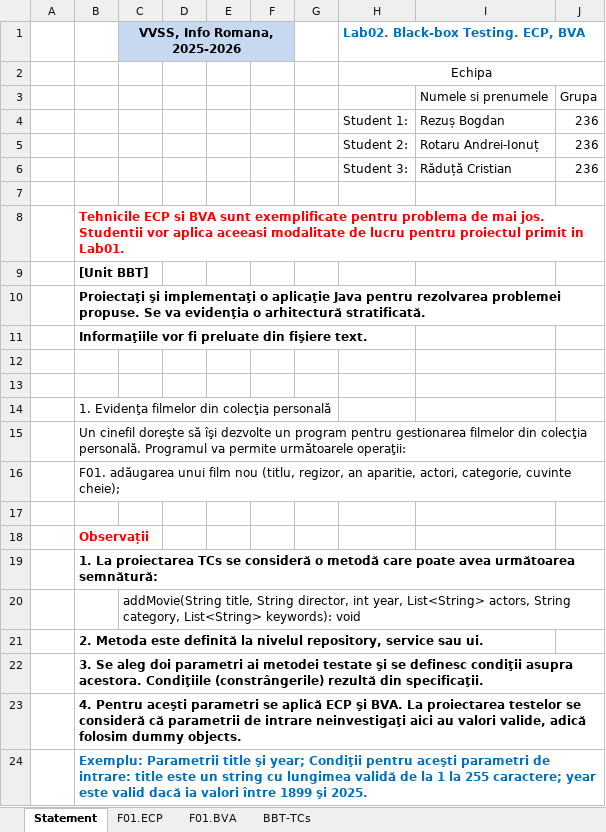
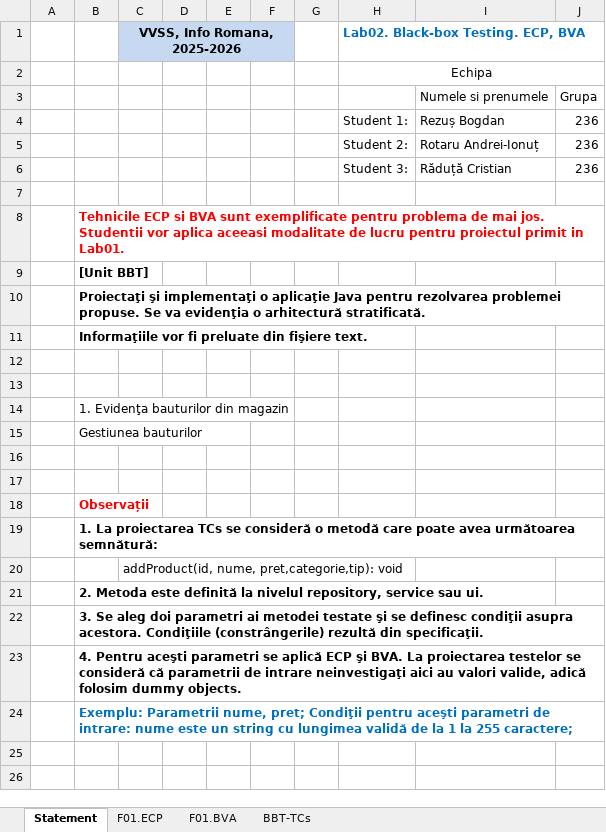
Before and after one commit to bogdanr4/vvss-am36, an Excel workbook: docs/lab2/Lab02_BBT_TCs_Form (1).xlsx, sheet Statement, drawn as a sheet; values as stored, in another font and other column widths than the file's, no borders; the diff names each change by its address in the sheet, - before the commit and + after, or states it on an @@ line.

```diff
--- a/docs/lab2/Lab02_BBT_TCs_Form (1).xlsx (sheet Statement)
+++ b/docs/lab2/Lab02_BBT_TCs_Form (1).xlsx (sheet Statement)
-B14: 1. Evidenţa filmelor din colecţia personală
+B14: 1. Evidenţa bauturilor din magazin
-B15: Un cinefil doreşte să îşi dezvolte un program pentru gestionarea filmelor din colecţia personală. Programul va permite următoarele operaţii:
+B15: Gestiunea bauturilor
-B16: F01. adăugarea unui film nou (titlu, regizor, an aparitie, actori, categorie, cuvinte cheie);
+B16: (empty)
-C20 (VVSS, Info Romana, 2025-2026): addMovie(String title, String director, int year, List<String> actors, String category, List<String> keywords): void
+C20 (VVSS, Info Romana, 2025-2026): addProduct(id, nume, pret,categorie,tip): void
-B24: Exemplu: Parametrii title şi year; Condiţii pentru aceşti parametri de intrare: title este un string cu lungimea validă de la 1 la 255 caractere; year este valid dacă ia valori între 1899 şi 2025.
+B24: Exemplu: Parametrii nume, pret; Condiţii pentru aceşti parametri de intrare: nume este un string cu lungimea validă de la 1 la 255 caractere;
```
Also changed, not shown: sheet BBT-TCs.
